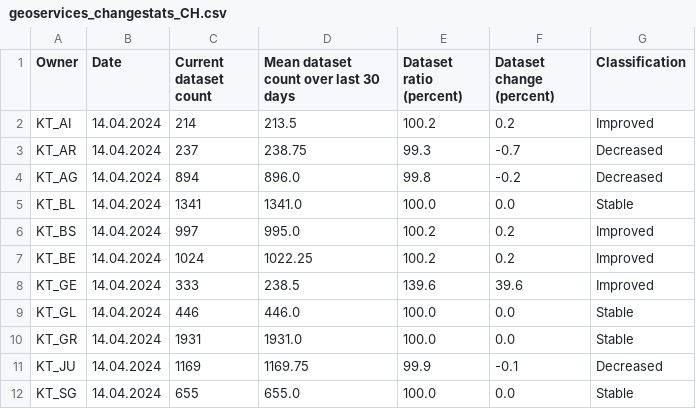
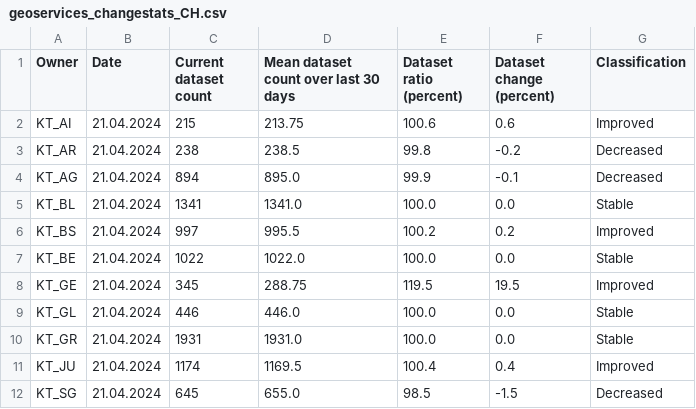
Before and after one commit to davidoesch/geoservice_harvester_poc, a CSV file: data/geoservices_changestats_CH.csv, drawn as a sheet; only a part is shown; the diff covers the shown part only.

Commit message:
Calculate change statistics

```diff
--- a/data/geoservices_changestats_CH.csv
+++ b/data/geoservices_changestats_CH.csv
@@ -1,12 +1,12 @@
 Owner,Date,Current dataset count,Mean dataset count over last 30 days,Dataset ratio (percent),Dataset change (percent),Classification
-KT_AI,14.04.2024,214,213.5,100.2,0.2,Improved
-KT_AR,14.04.2024,237,238.75,99.3,-0.7,Decreased
-KT_AG,14.04.2024,894,896.0,99.8,-0.2,Decreased
-KT_BL,14.04.2024,1341,1341.0,100.0,0.0,Stable
-KT_BS,14.04.2024,997,995.0,100.2,0.2,Improved
-KT_BE,14.04.2024,1024,1022.25,100.2,0.2,Improved
-KT_GE,14.04.2024,333,238.5,139.6,39.6,Improved
-KT_GL,14.04.2024,446,446.0,100.0,0.0,Stable
-KT_GR,14.04.2024,1931,1931.0,100.0,0.0,Stable
-KT_JU,14.04.2024,1169,1169.75,99.9,-0.1,Decreased
-KT_SG,14.04.2024,655,655.0,100.0,0.0,Stable
+KT_AI,21.04.2024,215,213.75,100.6,0.6,Improved
+KT_AR,21.04.2024,238,238.5,99.8,-0.2,Decreased
+KT_AG,21.04.2024,894,895.0,99.9,-0.1,Decreased
+KT_BL,21.04.2024,1341,1341.0,100.0,0.0,Stable
+KT_BS,21.04.2024,997,995.5,100.2,0.2,Improved
+KT_BE,21.04.2024,1022,1022.0,100.0,0.0,Stable
+KT_GE,21.04.2024,345,288.75,119.5,19.5,Improved
+KT_GL,21.04.2024,446,446.0,100.0,0.0,Stable
+KT_GR,21.04.2024,1931,1931.0,100.0,0.0,Stable
+KT_JU,21.04.2024,1174,1169.5,100.4,0.4,Improved
+KT_SG,21.04.2024,645,655.0,98.5,-1.5,Decreased
```
Also changed, not shown: 1 removed row and 51 edited cells elsewhere in this file.
